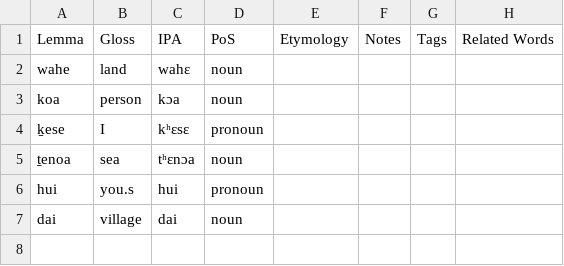
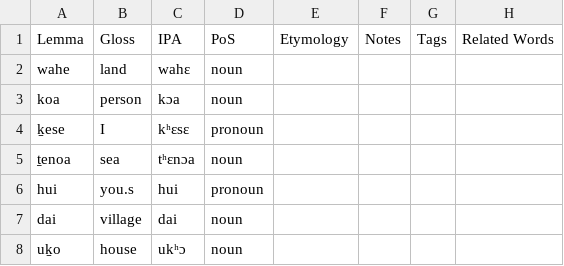
Before and after one commit to sera-phie/comana, a CSV file: lang/Proto-Wahekoa/Proto-Wahekoa.csv, drawn as a sheet.

Commit message:
Add Wahekoa words

```diff
--- a/lang/Proto-Wahekoa/Proto-Wahekoa.csv
+++ b/lang/Proto-Wahekoa/Proto-Wahekoa.csv
@@ -7 +7,2 @@ hui,you.s,hui,pronoun,,,,
 dai,village,dai,noun,,,,
+uḵo,house,ukʰɔ,noun,,,,
```
Also changed, not shown: 1 other file.
